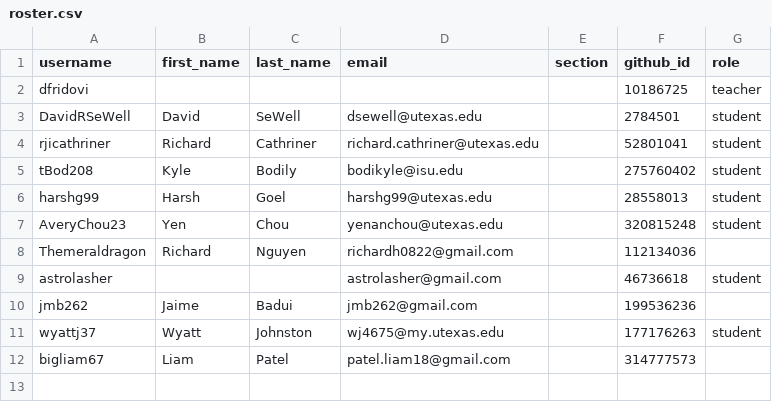
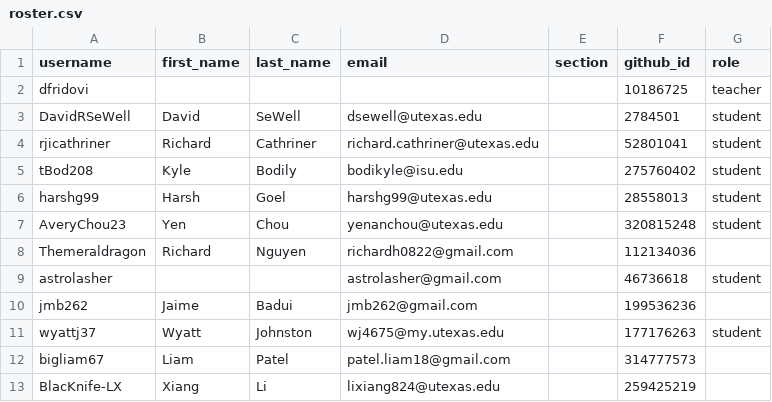
Before and after one commit to utaustin-ase-389/classroom50, a CSV file: ase-389-game-theoretic-modeling-of-multi-agent-systems/roster.csv, drawn as a sheet.

Commit message:
[Classroom 50] Add student: ase-389-game-theoretic-modeling-of-multi-agent-systems/BlacKnife-LX

```diff
--- a/ase-389-game-theoretic-modeling-of-multi-agent-systems/roster.csv
+++ b/ase-389-game-theoretic-modeling-of-multi-agent-systems/roster.csv
@@ -12 +12,2 @@ wyattj37,Wyatt,Johnston,wj4675@my.utexas.edu,,177176263,student
 bigliam67,Liam,Patel,patel.liam18@gmail.com,,314777573,
+BlacKnife-LX,Xiang,Li,lixiang824@utexas.edu,,259425219,
```
